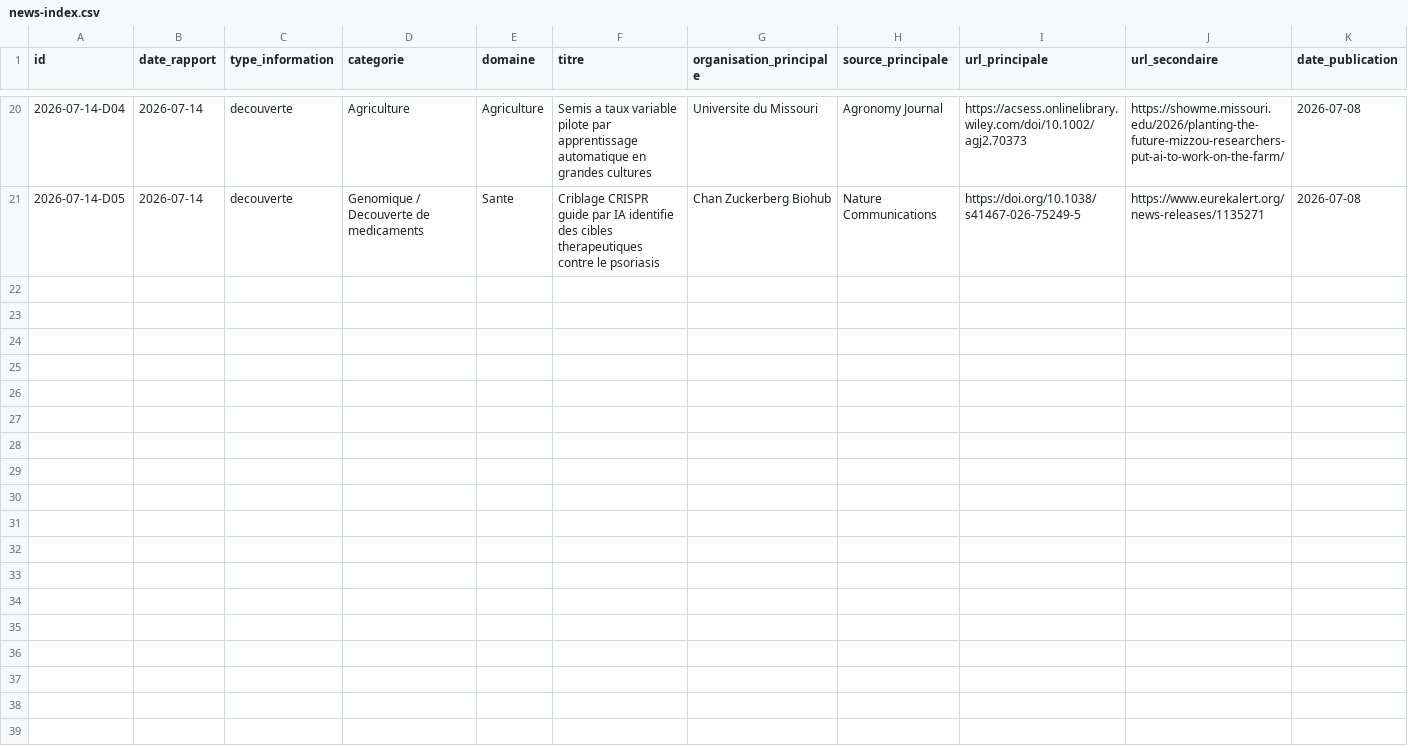
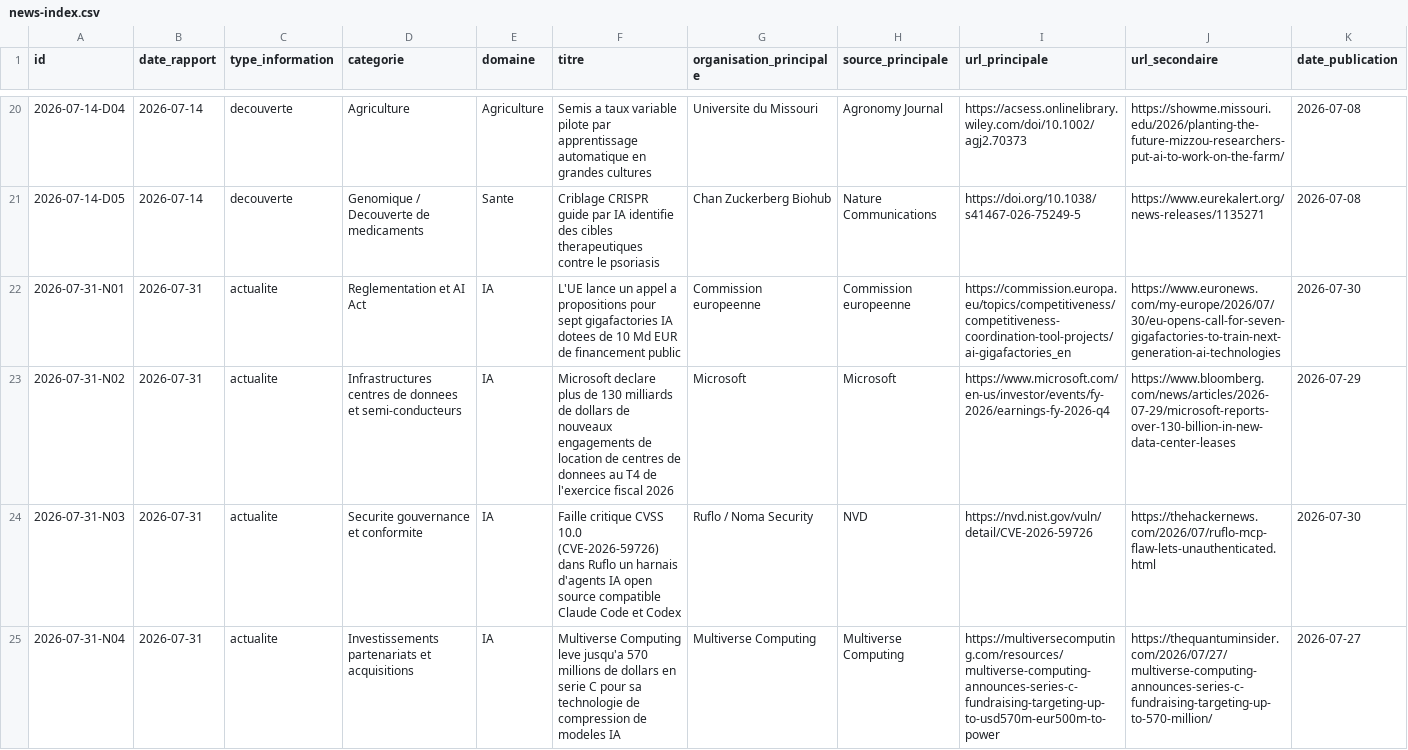
Before and after one commit to perillatjerome/ai-intelligence-watch, a CSV file: data/news-index.csv, drawn as a sheet; only a part is shown, gaps mark what is left out; rows hold the shown columns only; the diff covers the shown part only; the diff names each change by its address in the sheet, - before the commit and + after, or states it on an @@ line.

```diff
--- a/data/news-index.csv
+++ b/data/news-index.csv
+row 22: 2026-07-31-N01 | 2026-07-31 | actualite | Reglementation et AI Act | IA | L'UE lance un appel a propositions pour sept gigafactories IA dotees de 10 Md EUR de financement public | Commission europeenne | Commission europeenne | https://commission.europa.eu/topics/competitiveness/competitiveness-coordination-tool-projects/ai-gigafactories_en | https://www.euronews.com/my-europe/2026/07/30/eu-opens-call-for-seven-gigafactories-to-train-next-generation-ai-technologies | 2026-07-30
+row 23: 2026-07-31-N02 | 2026-07-31 | actualite | Infrastructures centres de donnees et semi-conducteurs | IA | Microsoft declare plus de 130 milliards de dollars de nouveaux engagements de location de centres de donnees au T4 de l'exercice fiscal 2026 | Microsoft | Microsoft | https://www.microsoft.com/en-us/investor/events/fy-2026/earnings-fy-2026-q4 | https://www.bloomberg.com/news/articles/2026-07-29/microsoft-reports-over-130-billion-in-new-data-center-leases | 2026-07-29
+row 24: 2026-07-31-N03 | 2026-07-31 | actualite | Securite gouvernance et conformite | IA | Faille critique CVSS 10.0 (CVE-2026-59726) dans Ruflo un harnais d'agents IA open source compatible Claude Code et Codex | Ruflo / Noma Security | NVD | https://nvd.nist.gov/vuln/detail/CVE-2026-59726 | https://thehackernews.com/2026/07/ruflo-mcp-flaw-lets-unauthenticated.html | 2026-07-30
+row 25: 2026-07-31-N04 | 2026-07-31 | actualite | Investissements partenariats et acquisitions | IA | Multiverse Computing leve jusqu'a 570 millions de dollars en serie C pour sa technologie de compression de modeles IA | Multiverse Computing | Multiverse Computing | https://multiversecomputing.com/resources/multiverse-computing-announces-series-c-fundraising-targeting-up-to-usd570m-eur500m-to-power | https://thequantuminsider.com/2026/07/27/multiverse-computing-announces-series-c-fundraising-targeting-up-to-570-million/ | 2026-07-27
```
Also changed, not shown: 4 added rows elsewhere in this file, data/topic-index.csv, 1 other file.
